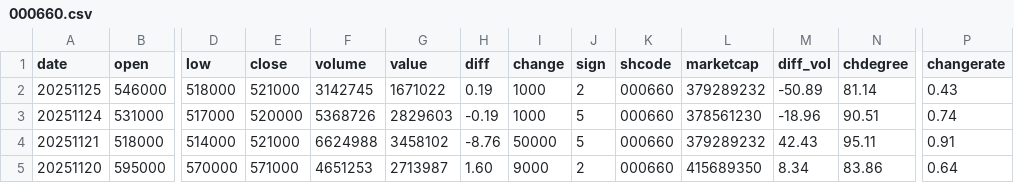
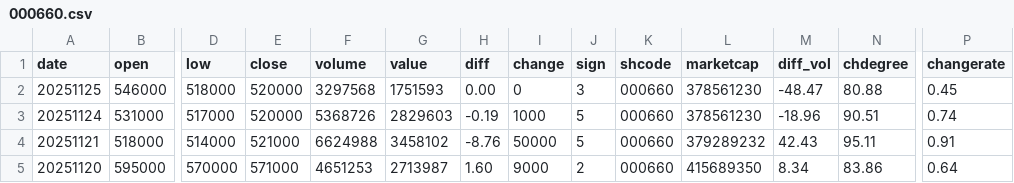
Before and after one commit to Noah-Been/AICapstoneDesign, a CSV file: price_data/000660.csv, drawn as a sheet; only a part is shown, gaps mark what is left out; the diff names each change by its address in the sheet, - before the commit and + after, or states it on an @@ line.

```diff
--- a/price_data/000660.csv
+++ b/price_data/000660.csv
-E2 (close): 521000
+E2 (close): 520000
-F2 (volume): 3142745
+F2 (volume): 3297568
-G2 (value): 1671022
+G2 (value): 1751593
-H2 (diff): 0.19
+H2 (diff): 0.00
-I2 (change): 1000
+I2 (change): 0
-J2 (sign): 2
+J2 (sign): 3
-L2 (marketcap): 379289232
+L2 (marketcap): 378561230
-M2 (diff_vol): -50.89
+M2 (diff_vol): -48.47
-N2 (chdegree): 81.14
+N2 (chdegree): 80.88
-P2 (changerate): 0.43
+P2 (changerate): 0.45
```
Also changed, not shown: price_data/005930.csv, 2 other files.
